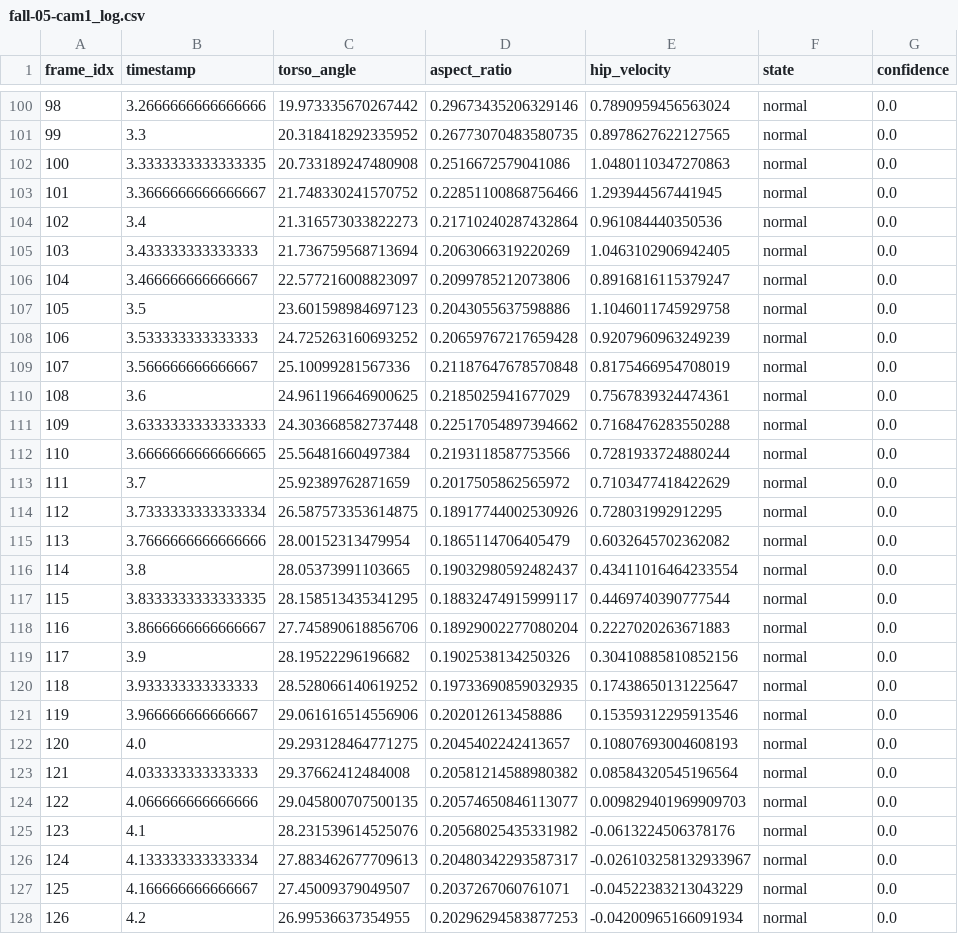
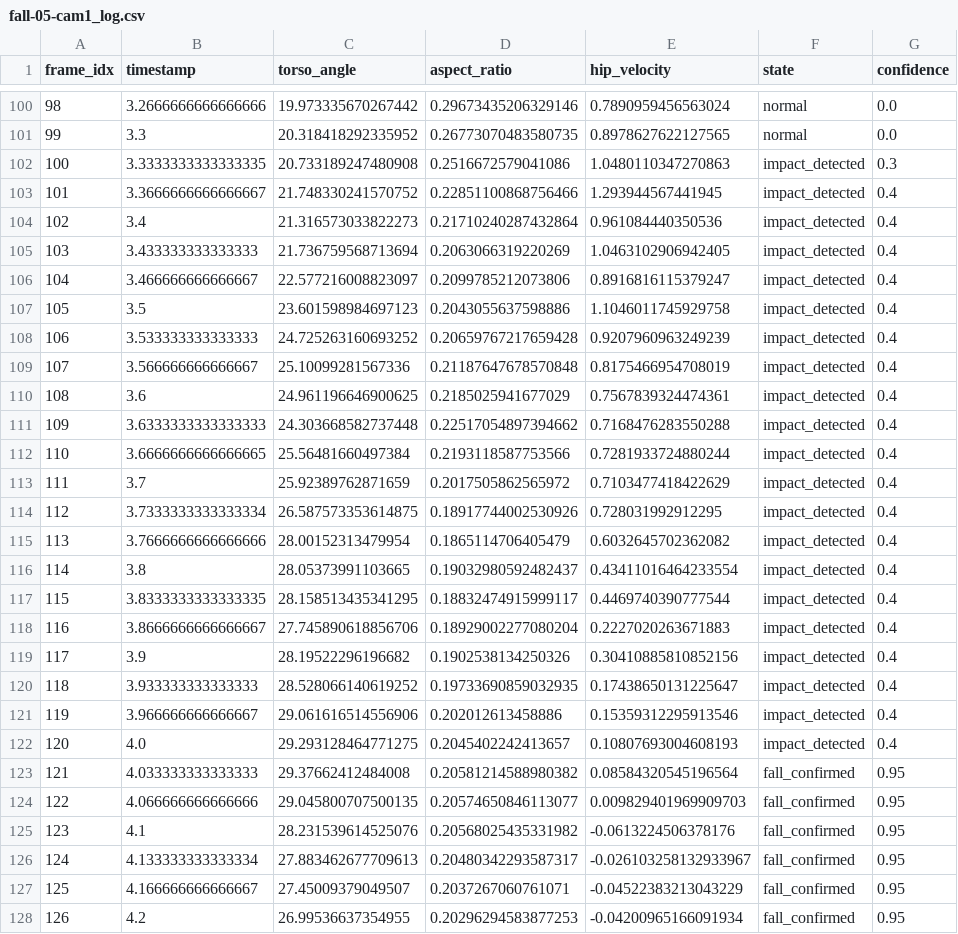
Before and after one commit to Marvin-SS/FallGuard, a CSV file: data/results/fall-05-cam1_log.csv, drawn as a sheet; only a part is shown, gaps mark what is left out; the diff covers the shown part only.

Commit message:
Add velocity-only fallback trigger with entry-path-aware recovery/timeout and false-positive guard (Entries 8-13)

```diff
--- a/data/results/fall-05-cam1_log.csv
+++ b/data/results/fall-05-cam1_log.csv
@@ -101,28 +101,28 @@ frame_idx,timestamp,torso_angle,aspect_ratio,hip_velocity,state,confidence
 99,3.3,20.318418292335952,0.26773070483580735,0.8978627622127565,normal,0.0
-100,3.3333333333333335,20.733189247480908,0.2516672579041086,1.0480110347270863,normal,0.0
-101,3.3666666666666667,21.748330241570752,0.22851100868756466,1.293944567441945,normal,0.0
-102,3.4,21.316573033822273,0.21710240287432864,0.961084440350536,normal,0.0
-103,3.433333333333333,21.736759568713694,0.2063066319220269,1.0463102906942405,normal,0.0
-104,3.466666666666667,22.577216008823097,0.2099785212073806,0.8916816115379247,normal,0.0
-105,3.5,23.601598984697123,0.2043055637598886,1.1046011745929758,normal,0.0
-106,3.533333333333333,24.725263160693252,0.20659767217659428,0.9207960963249239,normal,0.0
-107,3.566666666666667,25.10099281567336,0.21187647678570848,0.8175466954708019,normal,0.0
-108,3.6,24.961196646900625,0.2185025941677029,0.7567839324474361,normal,0.0
-109,3.6333333333333333,24.303668582737448,0.22517054897394662,0.7168476283550288,normal,0.0
-110,3.6666666666666665,25.56481660497384,0.2193118587753566,0.7281933724880244,normal,0.0
-111,3.7,25.92389762871659,0.2017505862565972,0.7103477418422629,normal,0.0
-112,3.7333333333333334,26.587573353614875,0.18917744002530926,0.728031992912295,normal,0.0
-113,3.7666666666666666,28.00152313479954,0.1865114706405479,0.6032645702362082,normal,0.0
-114,3.8,28.05373991103665,0.19032980592482437,0.43411016464233554,normal,0.0
-115,3.8333333333333335,28.158513435341295,0.18832474915999117,0.4469740390777544,normal,0.0
-116,3.8666666666666667,27.745890618856706,0.18929002277080204,0.2227020263671883,normal,0.0
-117,3.9,28.19522296196682,0.1902538134250326,0.30410885810852156,normal,0.0
-118,3.933333333333333,28.528066140619252,0.19733690859032935,0.17438650131225647,normal,0.0
-119,3.966666666666667,29.061616514556906,0.202012613458886,0.15359312295913546,normal,0.0
-120,4.0,29.293128464771275,0.2045402242413657,0.10807693004608193,normal,0.0
-121,4.033333333333333,29.37662412484008,0.20581214588980382,0.08584320545196564,normal,0.0
-122,4.066666666666666,29.045800707500135,0.20574650846113077,0.009829401969909703,normal,0.0
-123,4.1,28.231539614525076,0.20568025435331982,-0.0613224506378176,normal,0.0
-124,4.133333333333334,27.883462677709613,0.20480342293587317,-0.026103258132933967,normal,0.0
-125,4.166666666666667,27.45009379049507,0.2037267060761071,-0.04522383213043229,normal,0.0
-126,4.2,26.99536637354955,0.20296294583877253,-0.04200965166091934,normal,0.0
+100,3.3333333333333335,20.733189247480908,0.2516672579041086,1.0480110347270863,impact_detected,0.3
+101,3.3666666666666667,21.748330241570752,0.22851100868756466,1.293944567441945,impact_detected,0.4
+102,3.4,21.316573033822273,0.21710240287432864,0.961084440350536,impact_detected,0.4
+103,3.433333333333333,21.736759568713694,0.2063066319220269,1.0463102906942405,impact_detected,0.4
+104,3.466666666666667,22.577216008823097,0.2099785212073806,0.8916816115379247,impact_detected,0.4
+105,3.5,23.601598984697123,0.2043055637598886,1.1046011745929758,impact_detected,0.4
+106,3.533333333333333,24.725263160693252,0.20659767217659428,0.9207960963249239,impact_detected,0.4
+107,3.566666666666667,25.10099281567336,0.21187647678570848,0.8175466954708019,impact_detected,0.4
+108,3.6,24.961196646900625,0.2185025941677029,0.7567839324474361,impact_detected,0.4
+109,3.6333333333333333,24.303668582737448,0.22517054897394662,0.7168476283550288,impact_detected,0.4
+110,3.6666666666666665,25.56481660497384,0.2193118587753566,0.7281933724880244,impact_detected,0.4
+111,3.7,25.92389762871659,0.2017505862565972,0.7103477418422629,impact_detected,0.4
+112,3.7333333333333334,26.587573353614875,0.18917744002530926,0.728031992912295,impact_detected,0.4
+113,3.7666666666666666,28.00152313479954,0.1865114706405479,0.6032645702362082,impact_detected,0.4
+114,3.8,28.05373991103665,0.19032980592482437,0.43411016464233554,impact_detected,0.4
+115,3.8333333333333335,28.158513435341295,0.18832474915999117,0.4469740390777544,impact_detected,0.4
+116,3.8666666666666667,27.745890618856706,0.18929002277080204,0.2227020263671883,impact_detected,0.4
+117,3.9,28.19522296196682,0.1902538134250326,0.30410885810852156,impact_detected,0.4
+118,3.933333333333333,28.528066140619252,0.19733690859032935,0.17438650131225647,impact_detected,0.4
+119,3.966666666666667,29.061616514556906,0.202012613458886,0.15359312295913546,impact_detected,0.4
+120,4.0,29.293128464771275,0.2045402242413657,0.10807693004608193,impact_detected,0.4
+121,4.033333333333333,29.37662412484008,0.20581214588980382,0.08584320545196564,fall_confirmed,0.95
+122,4.066666666666666,29.045800707500135,0.20574650846113077,0.009829401969909703,fall_confirmed,0.95
+123,4.1,28.231539614525076,0.20568025435331982,-0.0613224506378176,fall_confirmed,0.95
+124,4.133333333333334,27.883462677709613,0.20480342293587317,-0.026103258132933967,fall_confirmed,0.95
+125,4.166666666666667,27.45009379049507,0.2037267060761071,-0.04522383213043229,fall_confirmed,0.95
+126,4.2,26.99536637354955,0.20296294583877253,-0.04200965166091934,fall_confirmed,0.95
```
Also changed, not shown: 48 edited cells elsewhere in this file, 1 other file.
